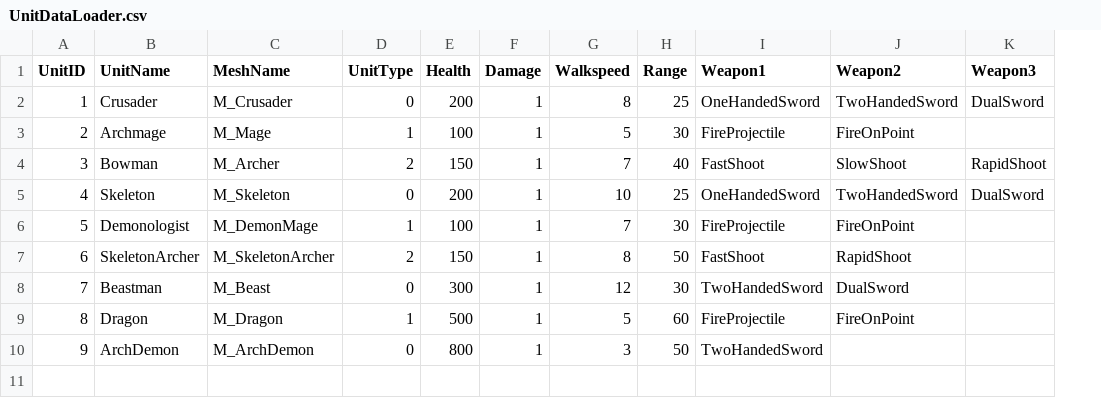
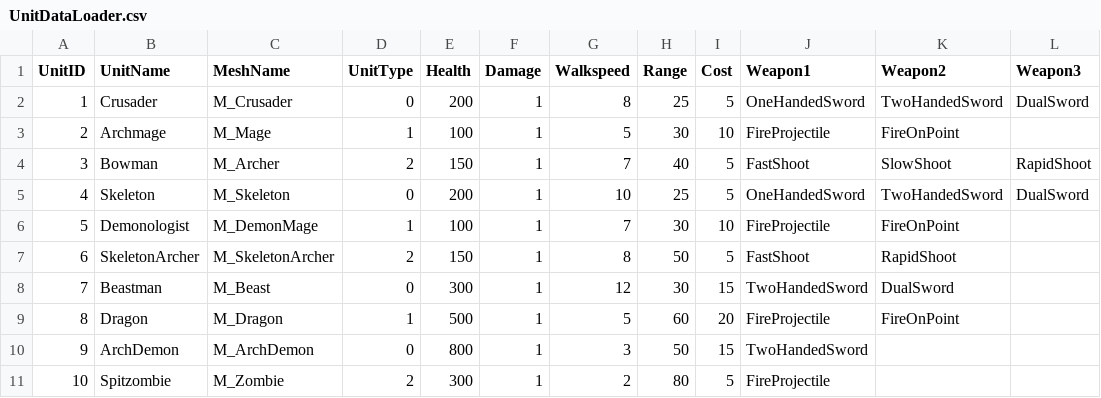
Before and after one commit to Idealizinc/SP-4, a CSV file: Base/CSVFiles/UnitDataLoader.csv, drawn as a sheet; the diff names each change by its address in the sheet, - before the commit and + after, or states it on an @@ line.

```diff
--- a/Base/CSVFiles/UnitDataLoader.csv
+++ b/Base/CSVFiles/UnitDataLoader.csv
+column I (Cost), rows 2-10: 5 | 10 | 5 | 5 | 10 | 5 | 15 | 20 | 15
+row 11: 10 | Spitzombie | M_Zombie | 2 | 300 | 1 | 2 | 80 | 5 | FireProjectile
```
Also changed, not shown: Base/CSVFiles/MeshDriven.csv, 25 other files.
